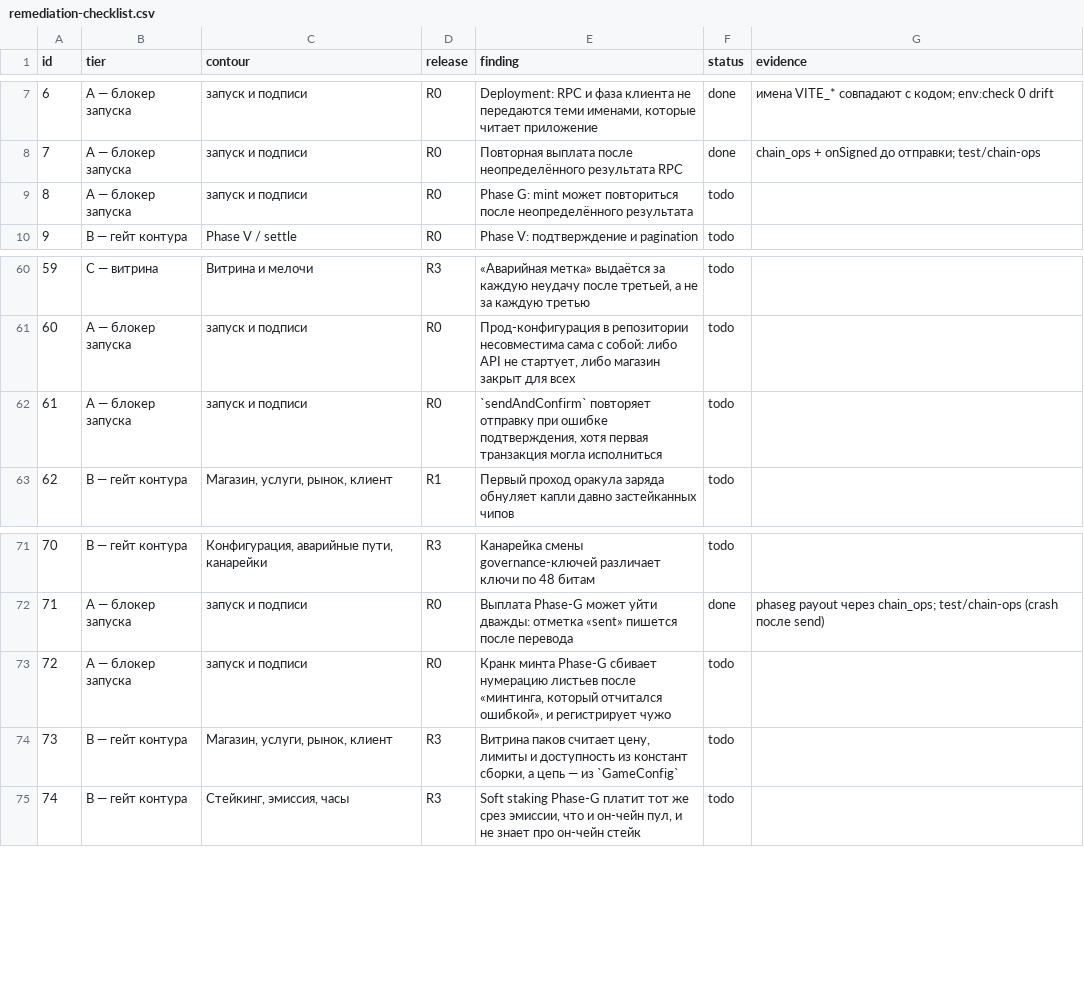
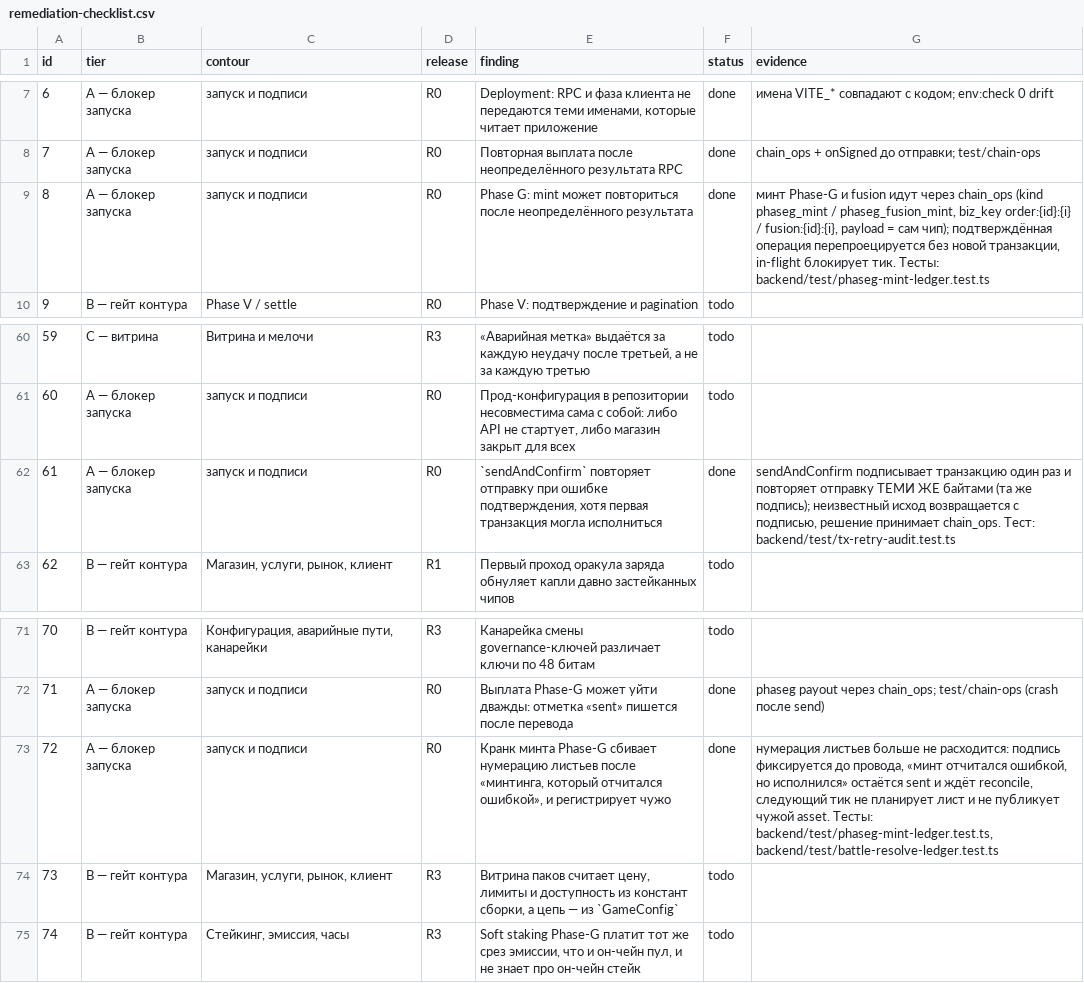
Before and after one commit to Leo88q/guttercaps, a CSV file: reports/remediation-checklist.csv, drawn as a sheet; only a part is shown, gaps mark what is left out.

Commit message:
R0: минты, бои и повтор отправки через ledger операций (пп. 8, 40, 41, 61, 72)
* bubblegum-mint/phaseg-fusion: минты пака и fusion идут через chain_ops
  (kind phaseg_mint / phaseg_fusion_mint, payload = сам чип); подтверждённая
  операция перепроецируется в `chips` без новой транзакции, in-flight
  блокирует тик — нумерация листьев больше не расходится.
* tx.ts: транзакция подписывается один раз, повтор отправляет те же байты и
  сначала спрашивает цепь про подпись; неизвестный исход приходит с подписью.
* battle-resolver: resolve_battle через ledger (battle:{pda}) и
  healResolvedMatches — бой, потерянный проекцией, восстанавливается из
  подтверждённой операции с XP.
* reward-oracle: публикация корня (root:{kind}:{epoch}) через ledger.
* chain_ops.payload: интент операции в SQLite (ренты не добавляет).
* регрессии: tx-retry-audit (3), phaseg-mint-ledger (2),
  battle-resolve-ledger (3), chain-ops дополнен сквозным сценарием выплаты.
* compose: исправлен `COMPLIANCE_ENFORCE:?` — двоеточие в сообщении ломало
  YAML (alerting-delivery падал на разборе файла).

Co-authored-by: arena-agent <297053741+arena-agent@users.noreply.github.com>

```diff
--- a/reports/remediation-checklist.csv
+++ b/reports/remediation-checklist.csv
@@ -8,3 +8,3 @@ id;tier;contour;release;finding;status;evidence
 7;A — блокер запуска;запуск и подписи;R0;Повторная выплата после неопределённого результата RPC;done;"chain_ops + onSigned до отправки; test/chain-ops"
-8;A — блокер запуска;запуск и подписи;R0;Phase G: mint может повториться после неопределённого результата;todo;
+8;A — блокер запуска;запуск и подписи;R0;Phase G: mint может повториться после неопределённого результата;done;"минт Phase-G и fusion идут через chain_ops (kind phaseg_mint / phaseg_fusion_mint, biz_key order:{id}:{i} / fusion:{id}:{i}, payload = сам чип); подтверждённая операция перепроецируется без новой транзакции, in-flight блокирует тик. Тесты: backend/test/phaseg-mint-ledger.test.ts"
 9;B — гейт контура;Phase V / settle;R0;Phase V: подтверждение и pagination;todo;
@@ -61,3 +61,3 @@ id;tier;contour;release;finding;status;evidence
 60;A — блокер запуска;запуск и подписи;R0;Прод-конфигурация в репозитории несовместима сама с собой: либо API не стартует, либо магазин закрыт для всех;todo;
-61;A — блокер запуска;запуск и подписи;R0;`sendAndConfirm` повторяет отправку при ошибке подтверждения, хотя первая транзакция могла исполниться;todo;
+61;A — блокер запуска;запуск и подписи;R0;`sendAndConfirm` повторяет отправку при ошибке подтверждения, хотя первая транзакция могла исполниться;done;"sendAndConfirm подписывает транзакцию один раз и повторяет отправку ТЕМИ ЖЕ байтами (та же подпись); неизвестный исход возвращается с подписью, решение принимает chain_ops. Тест: backend/test/tx-retry-audit.test.ts"
 62;B — гейт контура;Магазин, услуги, рынок, клиент;R1;Первый проход оракула заряда обнуляет капли давно застейканных чипов;todo;
@@ -72,3 +72,3 @@ id;tier;contour;release;finding;status;evidence
 71;A — блокер запуска;запуск и подписи;R0;Выплата Phase-G может уйти дважды: отметка «sent» пишется после перевода;done;"phaseg payout через chain_ops; test/chain-ops (crash после send)"
-72;A — блокер запуска;запуск и подписи;R0;Кранк минта Phase-G сбивает нумерацию листьев после «минтинга, который отчитался ошибкой», и регистрирует чужо;todo;
+72;A — блокер запуска;запуск и подписи;R0;Кранк минта Phase-G сбивает нумерацию листьев после «минтинга, который отчитался ошибкой», и регистрирует чужо;done;нумерация листьев больше не расходится: подпись фиксируется до провода, «минт отчитался ошибкой, но исполнился» остаётся sent и ждёт reconcile, следующий тик не планирует лист и не публикует чужой asset. Тесты: backend/test/phaseg-mint-ledger.test.ts, backend/test/battle-resolve-ledger.test.ts
 73;B — гейт контура;Магазин, услуги, рынок, клиент;R3;Витрина паков считает цену, лимиты и доступность из констант сборки, а цепь — из `GameConfig`;todo;
```
Also changed, not shown: 16 other files.
